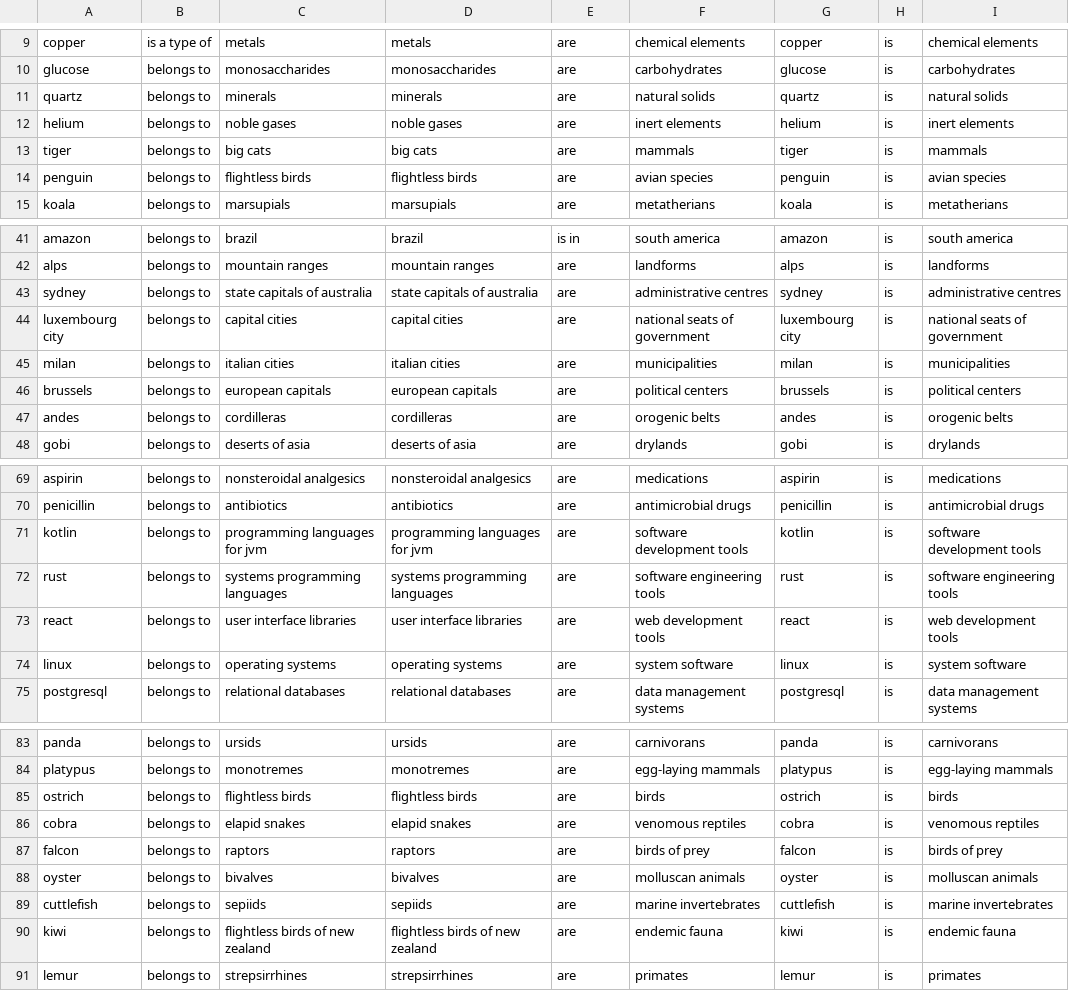
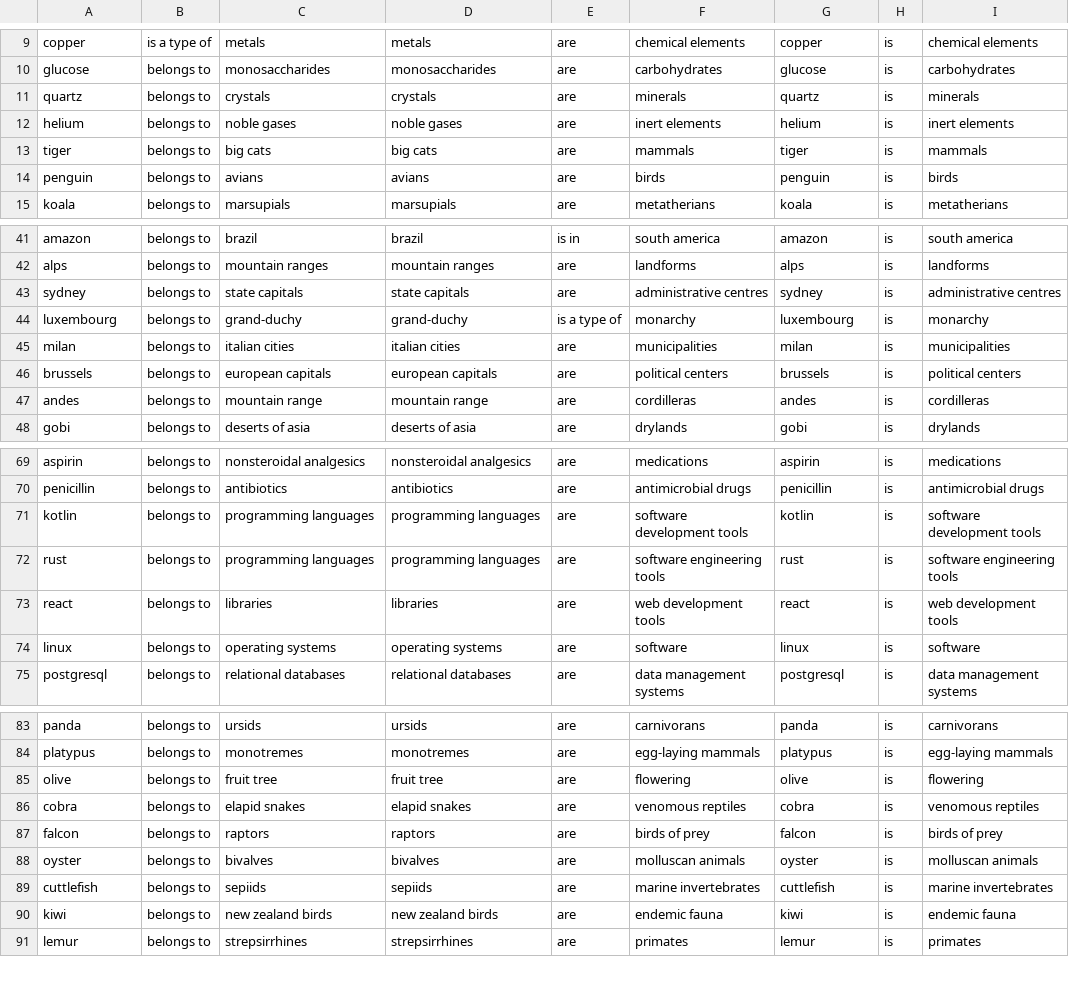
Before and after one commit to OscardeBarsy/Mechanistic-Interpretation-Material-Inference, a CSV file: mimi/data/examples_100/argument_substitution.csv, drawn as a sheet; only a part is shown, gaps mark what is left out; the diff covers the shown part only.

```diff
--- a/mimi/data/examples_100/argument_substitution.csv
+++ b/mimi/data/examples_100/argument_substitution.csv
@@ -10,6 +10,6 @@ copper,is a type of,metals,metals,are,chemical elements,copper,is,chemical eleme
 glucose,belongs to,monosaccharides,monosaccharides,are,carbohydrates,glucose,is,carbohydrates
-quartz,belongs to,minerals,minerals,are,natural solids,quartz,is,natural solids
+quartz,belongs to,crystals,crystals,are,minerals,quartz,is,minerals
 helium,belongs to,noble gases,noble gases,are,inert elements,helium,is,inert elements
 tiger,belongs to,big cats,big cats,are,mammals,tiger,is,mammals
-penguin,belongs to,flightless birds,flightless birds,are,avian species,penguin,is,avian species
+penguin,belongs to,avians,avians,are,birds,penguin,is,birds
 koala,belongs to,marsupials,marsupials,are,metatherians,koala,is,metatherians
@@ -42,7 +42,7 @@ amazon,belongs to,brazil,brazil,is in,south america,amazon,is,south america
 alps,belongs to,mountain ranges,mountain ranges,are,landforms,alps,is,landforms
-sydney,belongs to,state capitals of australia,state capitals of australia,are,administrative centres,sydney,is,administrative centres
-luxembourg city,belongs to,capital cities,capital cities,are,national seats of government,luxembourg city,is,national seats of government
+sydney,belongs to,state capitals,state capitals,are,administrative centres,sydney,is,administrative centres
+luxembourg,belongs to,grand-duchy,grand-duchy,is a type of,monarchy,luxembourg,is,monarchy
 milan,belongs to,italian cities,italian cities,are,municipalities,milan,is,municipalities
 brussels,belongs to,european capitals,european capitals,are,political centers,brussels,is,political centers
-andes,belongs to,cordilleras,cordilleras,are,orogenic belts,andes,is,orogenic belts
+andes,belongs to,mountain range,mountain range,are,cordilleras,andes,is,cordilleras
 gobi,belongs to,deserts of asia,deserts of asia,are,drylands,gobi,is,drylands
@@ -70,6 +70,6 @@ aspirin,belongs to,nonsteroidal analgesics,nonsteroidal analgesics,are,medicatio
 penicillin,belongs to,antibiotics,antibiotics,are,antimicrobial drugs,penicillin,is,antimicrobial drugs
-kotlin,belongs to,programming languages for jvm,programming languages for jvm,are,software development tools,kotlin,is,software development tools
-rust,belongs to,systems programming languages,systems programming languages,are,software engineering tools,rust,is,software engineering tools
-react,belongs to,user interface libraries,user interface libraries,are,web development tools,react,is,web development tools
-linux,belongs to,operating systems,operating systems,are,system software,linux,is,system software
+kotlin,belongs to,programming languages,programming languages,are,software development tools,kotlin,is,software development tools
+rust,belongs to,programming languages,programming languages,are,software engineering tools,rust,is,software engineering tools
+react,belongs to,libraries,libraries,are,web development tools,react,is,web development tools
+linux,belongs to,operating systems,operating systems,are,software,linux,is,software
 postgresql,belongs to,relational databases,relational databases,are,data management systems,postgresql,is,data management systems
@@ -84,3 +84,3 @@ panda,belongs to,ursids,ursids,are,carnivorans,panda,is,carnivorans
 platypus,belongs to,monotremes,monotremes,are,egg-laying mammals,platypus,is,egg-laying mammals
-ostrich,belongs to,flightless birds,flightless birds,are,birds,ostrich,is,birds
+olive,belongs to,fruit tree,fruit tree,are,flowering,olive,is,flowering
 cobra,belongs to,elapid snakes,elapid snakes,are,venomous reptiles,cobra,is,venomous reptiles
@@ -89,3 +89,3 @@ oyster,belongs to,bivalves,bivalves,are,molluscan animals,oyster,is,molluscan an
 cuttlefish,belongs to,sepiids,sepiids,are,marine invertebrates,cuttlefish,is,marine invertebrates
-kiwi,belongs to,flightless birds of new zealand,flightless birds of new zealand,are,endemic fauna,kiwi,is,endemic fauna
+kiwi,belongs to,new zealand birds,new zealand birds,are,endemic fauna,kiwi,is,endemic fauna
 lemur,belongs to,strepsirrhines,strepsirrhines,are,primates,lemur,is,primates
```
Also changed, not shown: 1 edited cell elsewhere in this file, 7 other files.
